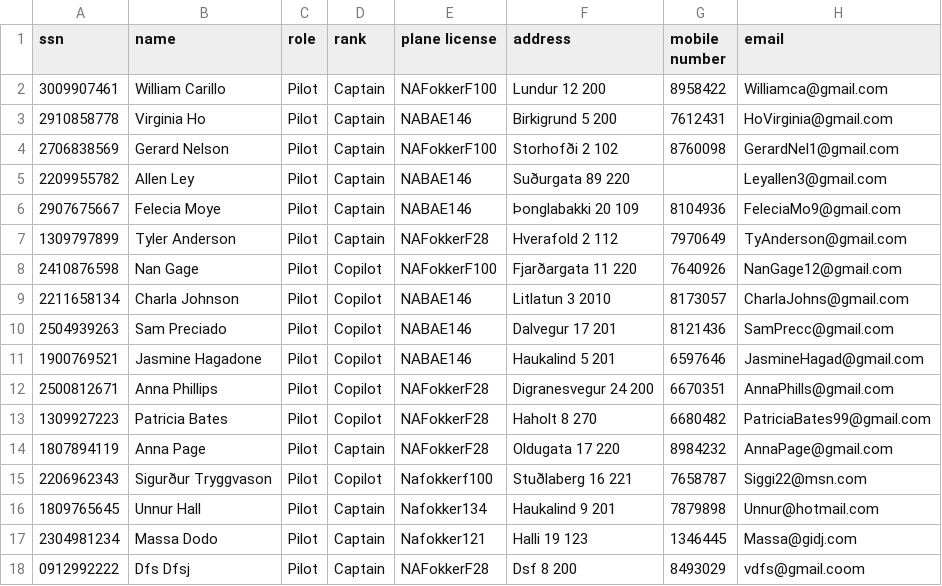
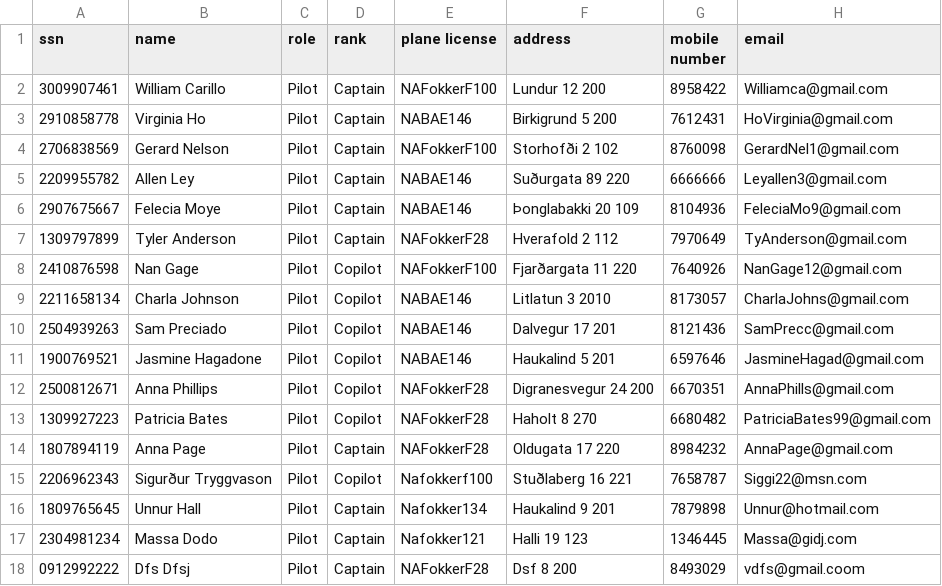
Before and after one commit to harpasteingrims/Dagbok, a CSV file: csv_files/Pilots.csv, drawn as a sheet.

```diff
--- a/csv_files/Pilots.csv
+++ b/csv_files/Pilots.csv
@@ -4,3 +4,3 @@ ssn, name, role,rank,plane license,address,mobile number,email
 2706838569, Gerard Nelson, Pilot, Captain, NAFokkerF100, Storhofði 2 102, 8760098, GerardNel1@gmail.com
-2209955782, Allen Ley, Pilot, Captain, NABAE146, Suðurgata 89 220, , Leyallen3@gmail.com
+2209955782, Allen Ley, Pilot, Captain, NABAE146, Suðurgata 89 220, 6666666, Leyallen3@gmail.com
 2907675667, Felecia Moye, Pilot, Captain, NABAE146, Þonglabakki 20 109, 8104936, FeleciaMo9@gmail.com
```
Also changed, not shown: 2 other files.
